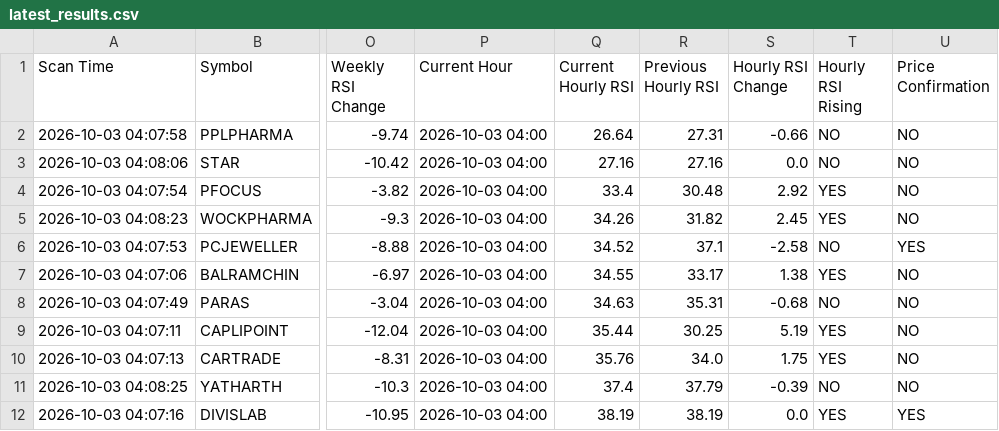
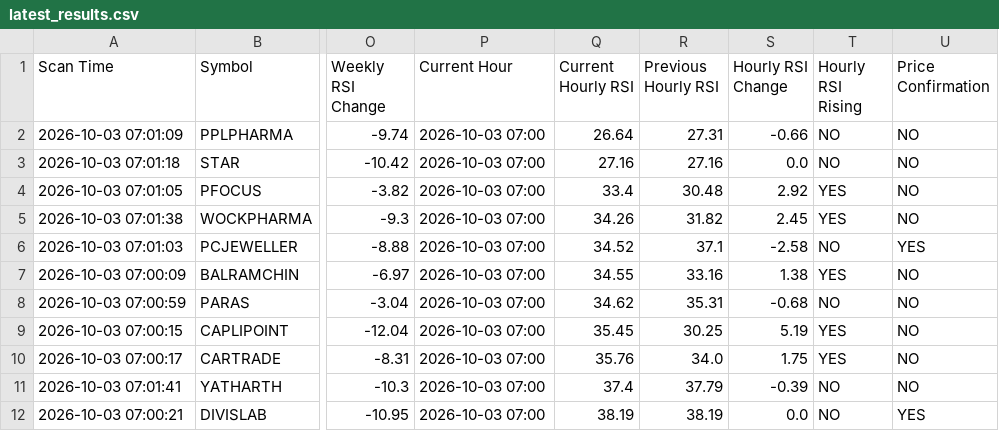
Before and after one commit to surajpjoshi/combined-stockstory, a CSV file: rsi/latest_results.csv, drawn as a sheet; only a part is shown, gaps mark what is left out; the diff covers the shown part only; the diff names each change by its address in the sheet, - before the commit and + after, or states it on an @@ line.

```diff
--- a/rsi/latest_results.csv
+++ b/rsi/latest_results.csv
-A2 (Scan Time): 2026-10-03 04:07:58
+A2 (Scan Time): 2026-10-03 07:01:09
-P2:P12 (Current Hour): 2026-10-03 04:00
+P2:P12 (Current Hour): 2026-10-03 07:00
-A3 (Scan Time): 2026-10-03 04:08:06
+A3 (Scan Time): 2026-10-03 07:01:18
-A4 (Scan Time): 2026-10-03 04:07:54
+A4 (Scan Time): 2026-10-03 07:01:05
-A5 (Scan Time): 2026-10-03 04:08:23
+A5 (Scan Time): 2026-10-03 07:01:38
-A6 (Scan Time): 2026-10-03 04:07:53
+A6 (Scan Time): 2026-10-03 07:01:03
-A7 (Scan Time): 2026-10-03 04:07:06
+A7 (Scan Time): 2026-10-03 07:00:09
-R7 (Previous Hourly RSI): 33.17
+R7 (Previous Hourly RSI): 33.16
-A8 (Scan Time): 2026-10-03 04:07:49
+A8 (Scan Time): 2026-10-03 07:00:59
-Q8 (Current Hourly RSI): 34.63
+Q8 (Current Hourly RSI): 34.62
-A9 (Scan Time): 2026-10-03 04:07:11
+A9 (Scan Time): 2026-10-03 07:00:15
-Q9 (Current Hourly RSI): 35.44
+Q9 (Current Hourly RSI): 35.45
-A10 (Scan Time): 2026-10-03 04:07:13
+A10 (Scan Time): 2026-10-03 07:00:17
-A11 (Scan Time): 2026-10-03 04:08:25
+A11 (Scan Time): 2026-10-03 07:01:41
-A12 (Scan Time): 2026-10-03 04:07:16
+A12 (Scan Time): 2026-10-03 07:00:21
-T12 (Hourly RSI Rising): YES
+T12 (Hourly RSI Rising): NO
```
Also changed, not shown: 154 edited cells elsewhere in this file, rsi/RSI_Monitoring_State.csv, 3 other files.
